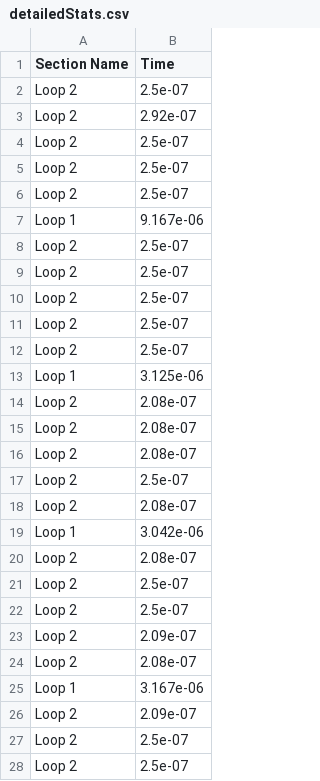
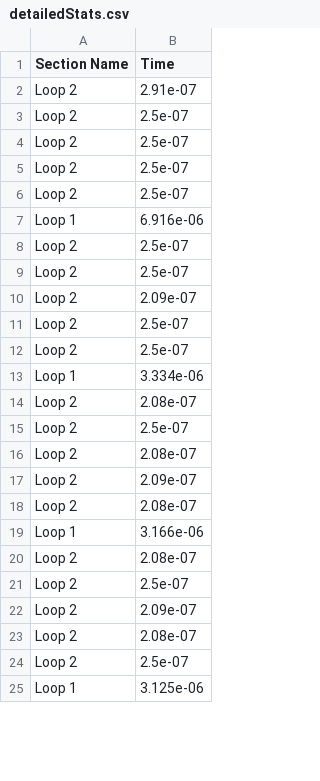
Before and after one commit to HuMIn-Game-Lab/lab-2-c-profiler-katelynea, a CSV file: Data/detailedStats.csv, drawn as a sheet; only a part is shown; the shorter side is filled out with more unchanged rows; the diff covers the shown part only.

```diff
--- a/Data/detailedStats.csv
+++ b/Data/detailedStats.csv
@@ -1,8 +1,3 @@
 Section Name, Time
-Loop 2, 2.5e-07
-Loop 2, 2.92e-07
-Loop 2, 2.5e-07
-Loop 2, 2.5e-07
-Loop 2, 2.5e-07
-Loop 1, 9.167e-06
+Loop 2, 2.91e-07
 Loop 2, 2.5e-07
@@ -11,6 +6,9 @@ Loop 2, 2.5e-07
 Loop 2, 2.5e-07
+Loop 1, 6.916e-06
 Loop 2, 2.5e-07
-Loop 1, 3.125e-06
-Loop 2, 2.08e-07
-Loop 2, 2.08e-07
+Loop 2, 2.5e-07
+Loop 2, 2.09e-07
+Loop 2, 2.5e-07
+Loop 2, 2.5e-07
+Loop 1, 3.334e-06
 Loop 2, 2.08e-07
@@ -18,5 +16,6 @@ Loop 2, 2.5e-07
 Loop 2, 2.08e-07
-Loop 1, 3.042e-06
+Loop 2, 2.09e-07
 Loop 2, 2.08e-07
-Loop 2, 2.5e-07
+Loop 1, 3.166e-06
+Loop 2, 2.08e-07
 Loop 2, 2.5e-07
@@ -24,5 +23 @@ Loop 2, 2.09e-07
 Loop 2, 2.08e-07
-Loop 1, 3.167e-06
-Loop 2, 2.09e-07
-Loop 2, 2.5e-07
-Loop 2, 2.5e-07
```
Also changed, not shown: 3 added rows and 1 removed row elsewhere in this file, Data/profilerStatsCSV.csv, 5 other files.
